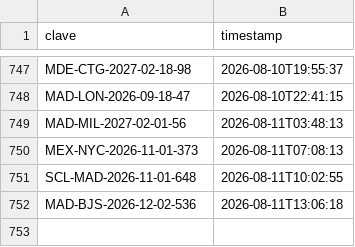
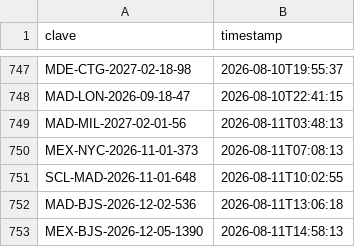
Before and after one commit to Felipebarv25/app-vuelos, a CSV file: datos/alertas_enviadas.csv, drawn as a sheet; only a part is shown, gaps mark what is left out.

```diff
--- a/datos/alertas_enviadas.csv
+++ b/datos/alertas_enviadas.csv
@@ -752 +752,2 @@ SCL-MAD-2026-11-01-648,2026-08-11T10:02:55
 MAD-BJS-2026-12-02-536,2026-08-11T13:06:18
+MEX-BJS-2026-12-05-1390,2026-08-11T14:58:13
```
Also changed, not shown: 3 other files.
